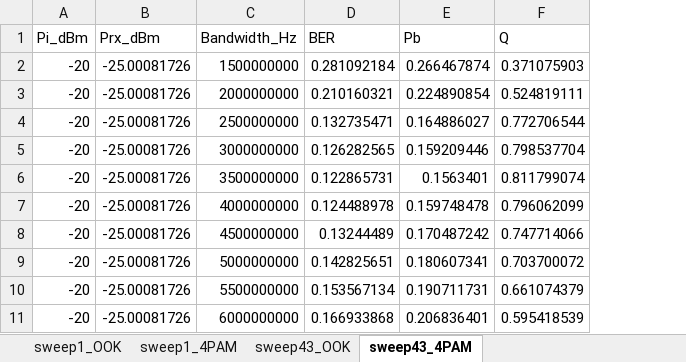
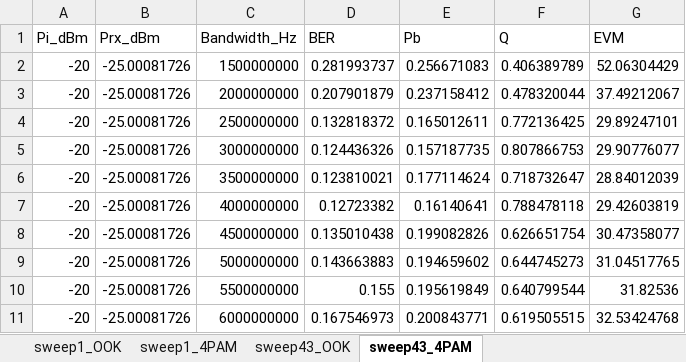
Before and after one commit to tqb634/LVTN, an Excel workbook: results/tables/ber_vs_rx_bw.xlsx, sheet sweep43_4PAM, drawn as a sheet; only a part is shown; values as stored, in another font and other column widths than the file's, no borders; the diff covers the shown part only; the diff names each change by its address in the sheet, - before the commit and + after, or states it on an @@ line.

```diff
--- a/results/tables/ber_vs_rx_bw.xlsx (sheet sweep43_4PAM)
+++ b/results/tables/ber_vs_rx_bw.xlsx (sheet sweep43_4PAM)
+column G (EVM), rows 2-11: 52.06304429 | 37.49212067 | 29.89247101 | 29.90776077 | 28.84012039 | 29.42603819 | 30.47358077 | 31.04517765 | 31.82536 | 32.53424768
-D2 (BER): 0.281092184
+D2 (BER): 0.281993737
-E2 (Pb): 0.266467874
+E2 (Pb): 0.256671083
-F2 (Q): 0.371075903
+F2 (Q): 0.406389789
-D3 (BER): 0.210160321
+D3 (BER): 0.207901879
-E3 (Pb): 0.224890854
+E3 (Pb): 0.237158412
-F3 (Q): 0.524819111
+F3 (Q): 0.478320044
-D4 (BER): 0.132735471
+D4 (BER): 0.132818372
-E4 (Pb): 0.164886027
+E4 (Pb): 0.165012611
-F4 (Q): 0.772706544
+F4 (Q): 0.772136425
-D5 (BER): 0.126282565
+D5 (BER): 0.124436326
-E5 (Pb): 0.159209446
+E5 (Pb): 0.157187735
-F5 (Q): 0.798537704
+F5 (Q): 0.807866753
-D6 (BER): 0.122865731
+D6 (BER): 0.123810021
-E6 (Pb): 0.1563401
+E6 (Pb): 0.177114624
-F6 (Q): 0.811799074
+F6 (Q): 0.718732647
-D7 (BER): 0.124488978
+D7 (BER): 0.12723382
-E7 (Pb): 0.159748478
+E7 (Pb): 0.16140641
-F7 (Q): 0.796062099
+F7 (Q): 0.788478118
-D8 (BER): 0.13244489
+D8 (BER): 0.135010438
-E8 (Pb): 0.170487242
+E8 (Pb): 0.199082826
-F8 (Q): 0.747714066
+F8 (Q): 0.626651754
-D9 (BER): 0.142825651
+D9 (BER): 0.143663883
-E9 (Pb): 0.180607341
+E9 (Pb): 0.194659602
-F9 (Q): 0.703700072
+F9 (Q): 0.644745273
-D10 (BER): 0.153567134
+D10 (BER): 0.155
-E10 (Pb): 0.190711731
+E10 (Pb): 0.195619849
-F10 (Q): 0.661074379
+F10 (Q): 0.640799544
-D11 (BER): 0.166933868
+D11 (BER): 0.167546973
-E11 (Pb): 0.206836401
+E11 (Pb): 0.200843771
-F11 (Q): 0.595418539
+F11 (Q): 0.619505515
```
Also changed, not shown: 595 edited cells elsewhere in this sheet, sheet sweep43_OOK, 1 other file.
